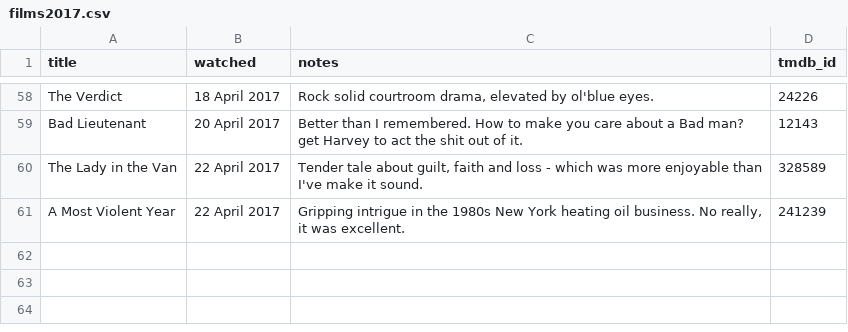
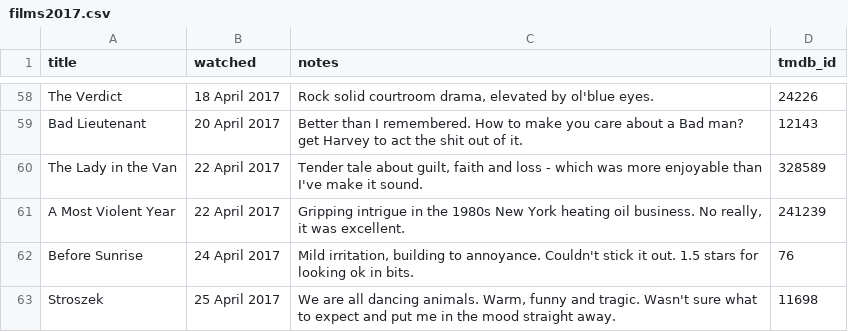
Before and after one commit to kjmears/kjmears.github.io, a CSV file: _data/films2017.csv, drawn as a sheet; only a part is shown, gaps mark what is left out; the diff names each change by its address in the sheet, - before the commit and + after, or states it on an @@ line.

Commit message:
Added Films

```diff
--- a/_data/films2017.csv
+++ b/_data/films2017.csv
+row 62: Before Sunrise | 24 April 2017 | Mild irritation, building to annoyance. Couldn't stick it out. 1.5 stars for looking ok in bits. | 76
+row 63: Stroszek | 25 April 2017 | We are all dancing animals. Warm, funny and tragic. Wasn't sure what to expect and put me in the mood straight away. | 11698
```
